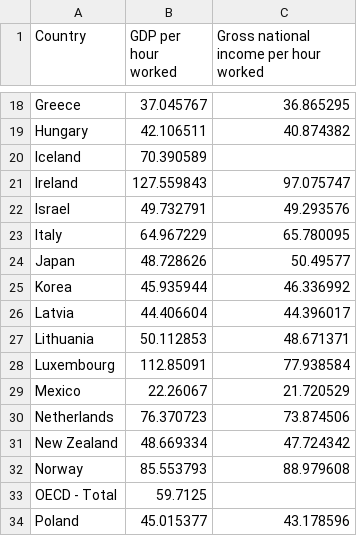
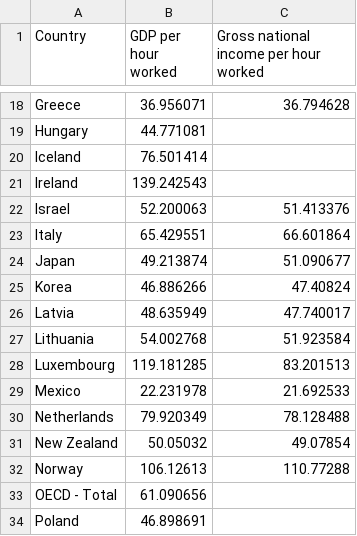
Before and after one commit to Qery-Data/NLM-Datatracker, a CSV file: data/OECD_produktivitet_time.csv, drawn as a sheet; only a part is shown, gaps mark what is left out; the diff covers the shown part only; the diff names each change by its address in the sheet, - before the commit and + after, or states it on an @@ line.

Commit message:
Latest data: Wed Nov 16 13:47:36 UTC 2022

```diff
--- a/data/OECD_produktivitet_time.csv
+++ b/data/OECD_produktivitet_time.csv
-B18 (GDP per hour worked): 37.045767
+B18 (GDP per hour worked): 36.956071
-C18: 36.865295
+C18: 36.794628
-B19 (GDP per hour worked): 42.106511
+B19 (GDP per hour worked): 44.771081
-C19: 40.874382
+C19: (empty)
-B20 (GDP per hour worked): 70.390589
+B20 (GDP per hour worked): 76.501414
-B21 (GDP per hour worked): 127.559843
+B21 (GDP per hour worked): 139.242543
-C21: 97.075747
+C21: (empty)
-B22 (GDP per hour worked): 49.732791
+B22 (GDP per hour worked): 52.200063
-C22: 49.293576
+C22: 51.413376
-B23 (GDP per hour worked): 64.967229
+B23 (GDP per hour worked): 65.429551
-C23: 65.780095
+C23: 66.601864
-B24 (GDP per hour worked): 48.728626
+B24 (GDP per hour worked): 49.213874
-C24: 50.49577
+C24: 51.090677
-B25 (GDP per hour worked): 45.935944
+B25 (GDP per hour worked): 46.886266
-C25: 46.336992
+C25: 47.40824
-B26 (GDP per hour worked): 44.406604
+B26 (GDP per hour worked): 48.635949
-C26: 44.396017
+C26: 47.740017
-B27 (GDP per hour worked): 50.112853
+B27 (GDP per hour worked): 54.002768
-C27: 48.671371
+C27: 51.923584
-B28 (GDP per hour worked): 112.85091
+B28 (GDP per hour worked): 119.181285
-C28: 77.938584
+C28: 83.201513
-B29 (GDP per hour worked): 22.26067
+B29 (GDP per hour worked): 22.231978
-C29: 21.720529
+C29: 21.692533
-B30 (GDP per hour worked): 76.370723
+B30 (GDP per hour worked): 79.920349
-C30: 73.874506
+C30: 78.128488
-B31 (GDP per hour worked): 48.669334
+B31 (GDP per hour worked): 50.05032
-C31: 47.724342
+C31: 49.07854
-B32 (GDP per hour worked): 85.553793
+B32 (GDP per hour worked): 106.12613
-C32: 88.979608
+C32: 110.77288
-B33 (GDP per hour worked): 59.7125
+B33 (GDP per hour worked): 61.090656
-B34 (GDP per hour worked): 45.015377
+B34 (GDP per hour worked): 46.898691
-C34: 43.178596
+C34: (empty)
```
Also changed, not shown: 2 removed rows and 49 edited cells elsewhere in this file.
